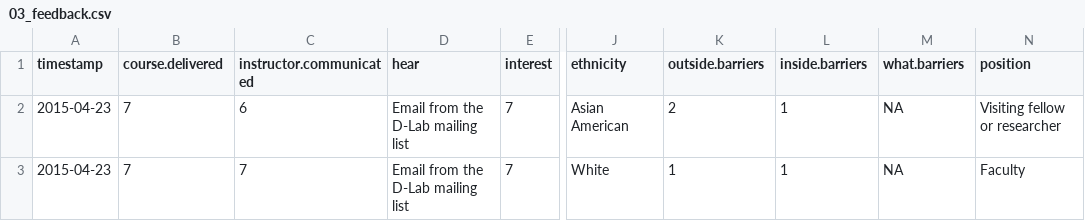
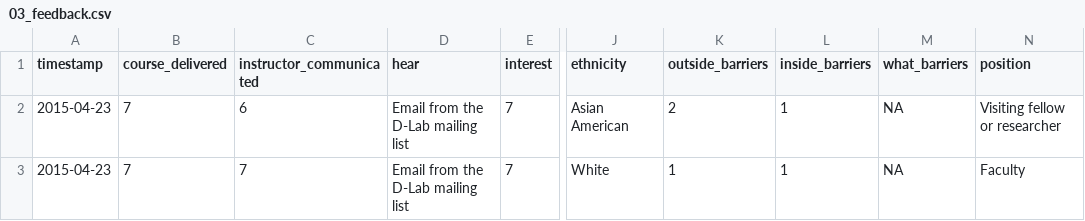
Before and after one commit to dlab-berkeley/python-for-everything, a CSV file: data/03_feedback.csv, drawn as a sheet; only a part is shown, gaps mark what is left out; the diff names each change by its address in the sheet, - before the commit and + after, or states it on an @@ line.

Commit message:
reformatting variable names

```diff
--- a/data/03_feedback.csv
+++ b/data/03_feedback.csv
-B1: course.delivered
+B1: course_delivered
-C1: instructor.communicated
+C1: instructor_communicated
-K1: outside.barriers
+K1: outside_barriers
-L1: inside.barriers
+L1: inside_barriers
-M1: what.barriers
+M1: what_barriers
```
